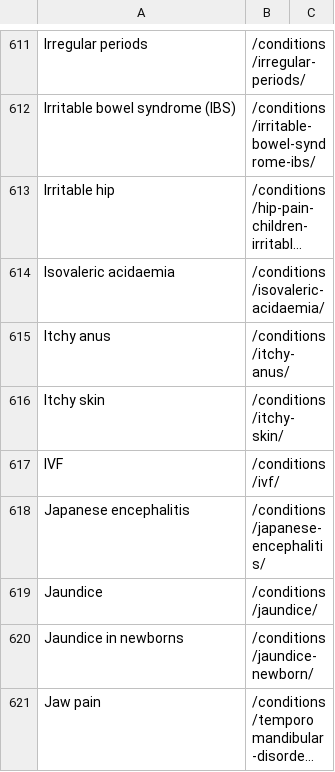
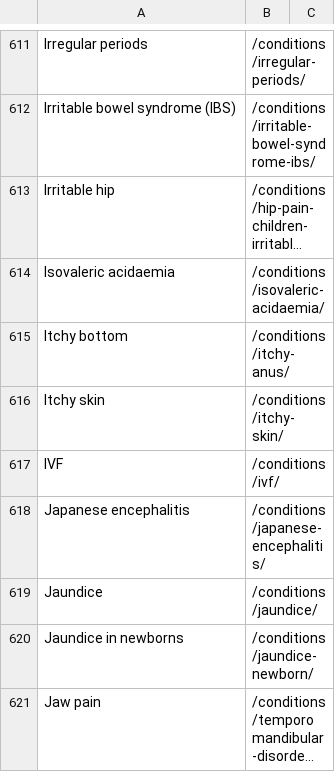
Before and after one commit to kish-an/HealthWhere, a CSV file: public/health-a-to-z.csv, drawn as a sheet; only a part is shown, gaps mark what is left out; long unchanged cells end in …; the diff names each change by its address in the sheet, - before the commit and + after, or states it on an @@ line.

```diff
--- a/public/health-a-to-z.csv
+++ b/public/health-a-to-z.csv
-A615: Itchy anus
+A615: Itchy bottom
```
Also changed, not shown: 2 other files.
